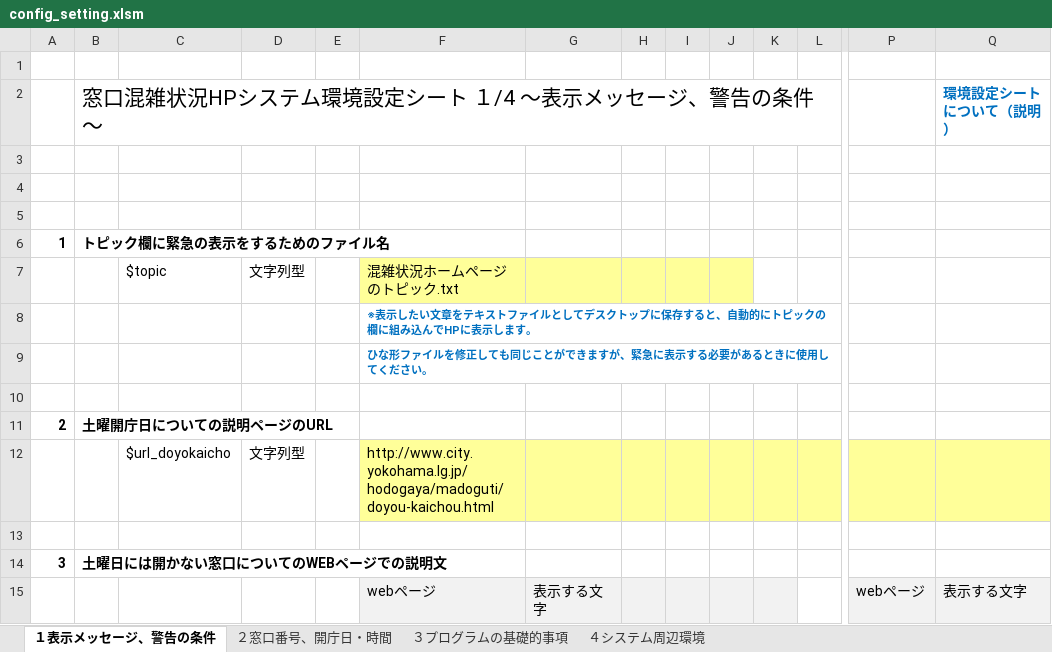
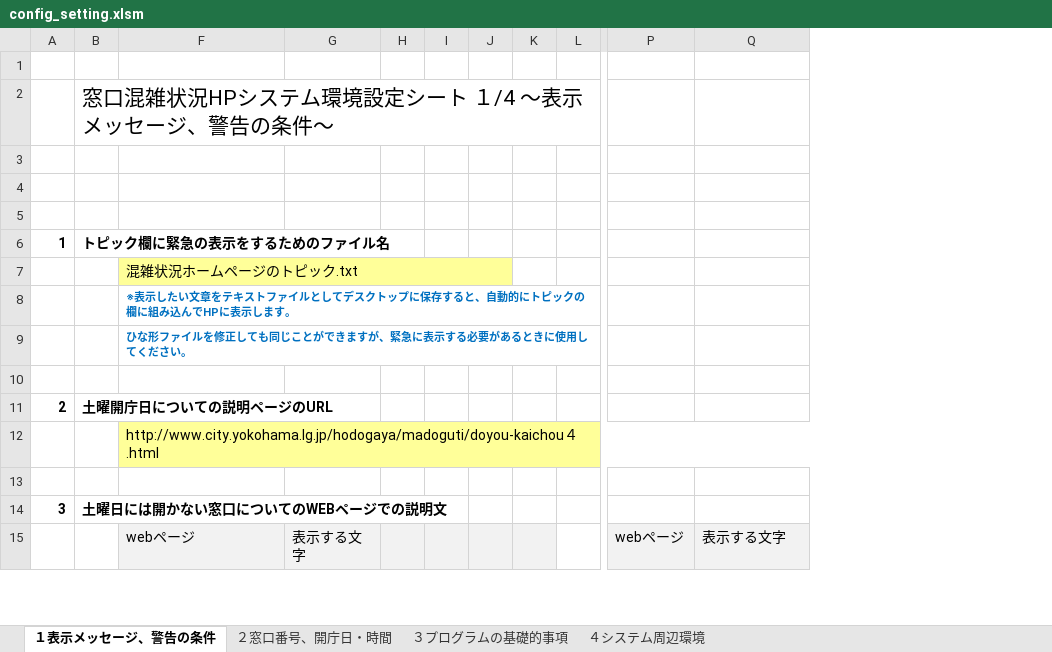
Before and after one commit to INUZUKA-Katsu/Congestion-display-system-at-reception-counters, an Excel workbook: config_setting.xlsm, sheet １表示メッセージ、警告の条件, drawn as a sheet; only a part is shown, gaps mark what is left out; values as stored, in another font and other column widths than the file's, no borders; charts and pictures not drawn; removed rows and columns are numbered as before the commit, all else as after; the diff covers the shown part only; the diff names each change by its address in the sheet, - before the commit and + after, or states it on an @@ line.

Commit message:
Version 3.53 ･correction of manually ending process ･batch to repair past log ･batch to make excel files ･corrective of web accessibility

```diff
--- a/config_setting.xlsm (sheet １表示メッセージ、警告の条件)
+++ b/config_setting.xlsm (sheet １表示メッセージ、警告の条件)
@@ column C hidden, rows 7-12: $topic |  |  |  |  | $url_doyokaicho @@
@@ column D hidden, rows 7-12: 文字列型 |  |  |  |  | 文字列型 @@
@@ column E hidden, empty @@
-Q2: 環境設定シートについて（説明）
+Q2: (empty)
+F7:J7 merged
-F12: http://www.city.yokohama.lg.jp/hodogaya/madoguti/doyou-kaichou.html
+F12: http://www.city.yokohama.lg.jp/hodogaya/madoguti/doyou-kaichou４.html
+F12:Q12 merged
```
Also changed, not shown: 7 added rows, 1 removed row, 2 edited cells, cell formats and merged cells elsewhere in this sheet, sheet ４システム周辺環境, sheet ３プログラムの基礎的事項, sheet ２窓口番号、開庁日・時間, hidden cells, charts or pictures, 12 other files.
